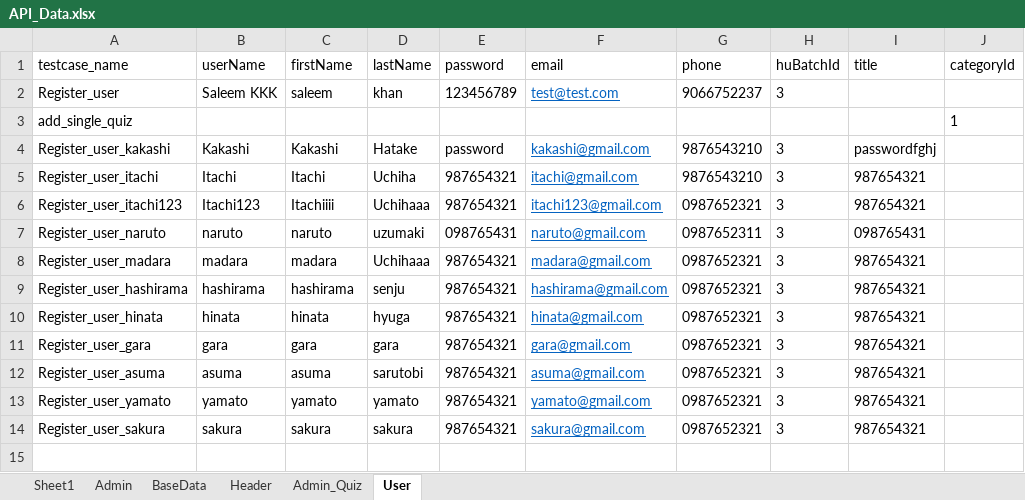
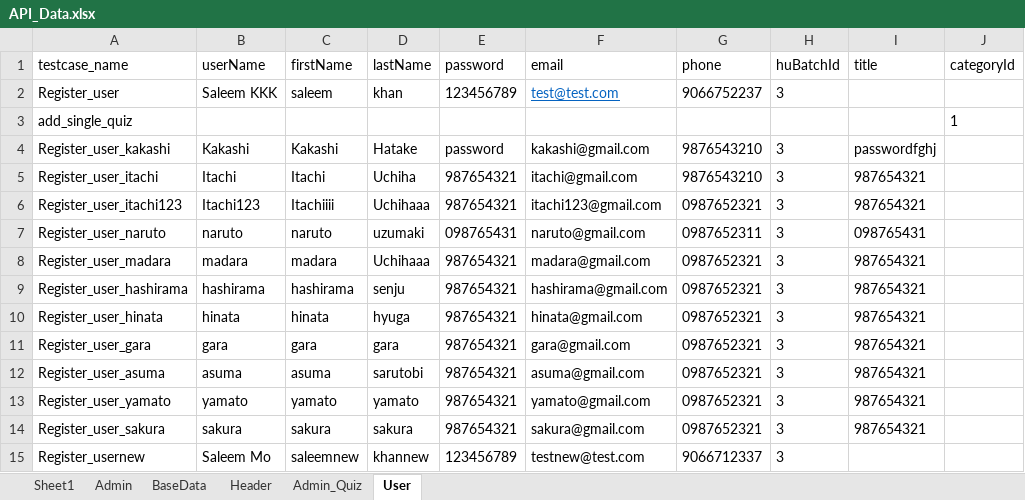
Before and after one commit to Firdosee/Main_Project_API, an Excel workbook: Data_Config/API_Data.xlsx, sheet User, drawn as a sheet; values as stored, in another font and other column widths than the file's, no borders; the diff names each change by its address in the sheet, - before the commit and + after, or states it on an @@ line.

```diff
--- a/Data_Config/API_Data.xlsx (sheet User)
+++ b/Data_Config/API_Data.xlsx (sheet User)
@@ F4:F14 underline: on → off, text colour: #0563C1 → black @@
+row 15: Register_usernew | Saleem Mo | saleemnew | khannew | 123456789 | testnew@test.com | 9066712337 | 3
```
Also changed, not shown: 3 other files.
